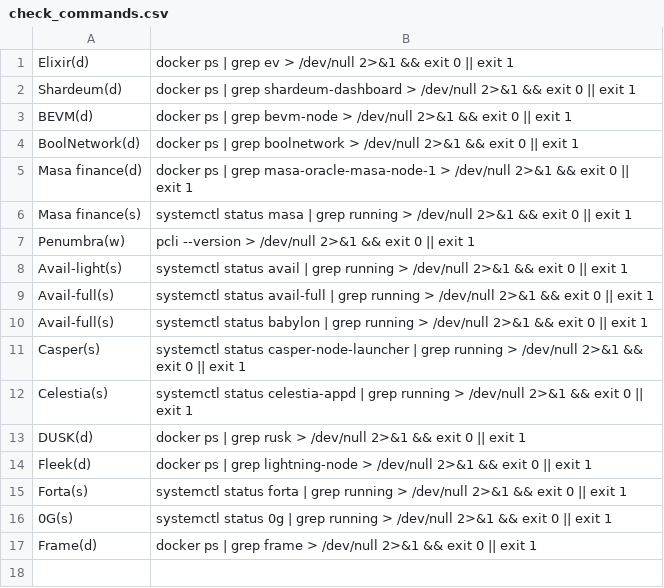
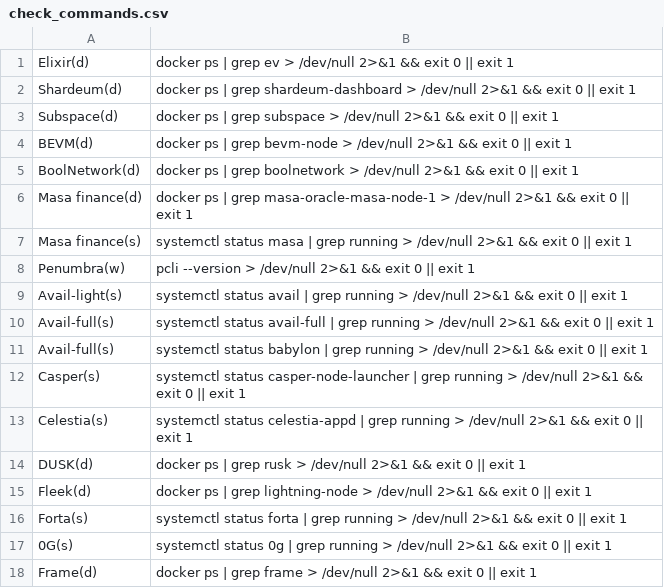
Before and after one commit to DOUBLE-TOP/checker, a CSV file: check_commands.csv, drawn as a sheet.

Commit message:
Update check_commands.csv

```diff
--- a/check_commands.csv
+++ b/check_commands.csv
@@ -2,2 +2,3 @@ Elixir(d);docker ps | grep ev > /dev/null 2>&1 && exit 0 || exit 1
 Shardeum(d);docker ps | grep shardeum-dashboard > /dev/null 2>&1 && exit 0 || exit 1
+Subspace(d);docker ps | grep subspace > /dev/null 2>&1 && exit 0 || exit 1
 BEVM(d);docker ps | grep bevm-node > /dev/null 2>&1 && exit 0 || exit 1
```
